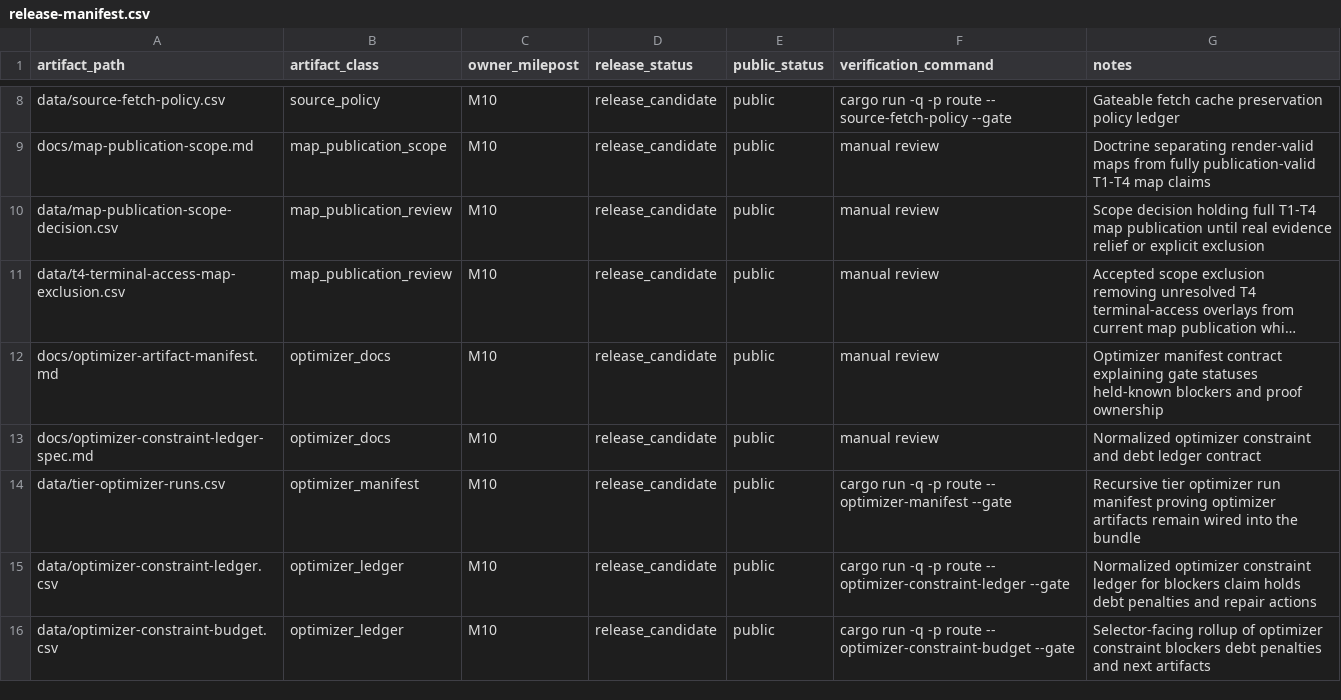
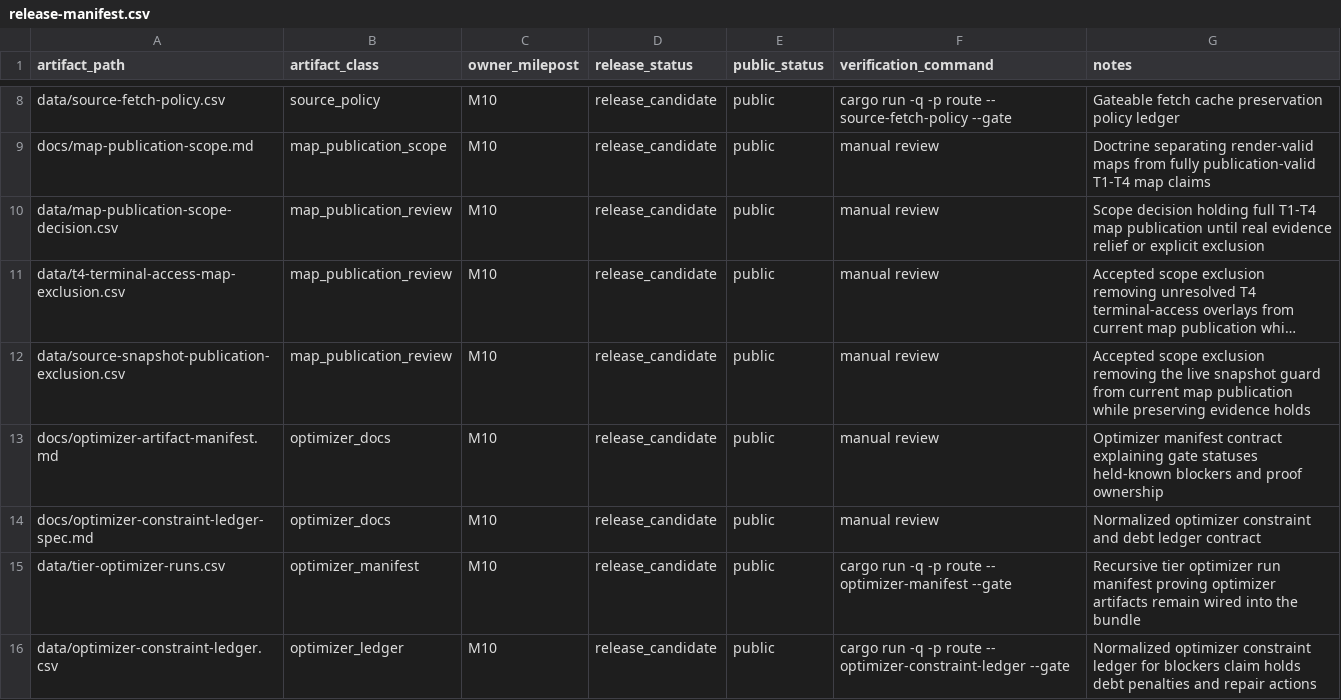
Before and after one commit to giodl73-repo/ROUTE, a CSV file: data/release-manifest.csv, drawn as a sheet; only a part is shown, gaps mark what is left out; the shorter side is filled out with more unchanged rows; long unchanged cells end in …; the diff names each change by its address in the sheet, - before the commit and + after, or states it on an @@ line.

```diff
--- a/data/release-manifest.csv
+++ b/data/release-manifest.csv
+row 12: data/source-snapshot-publication-exclusion.csv | map_publication_review | M10 | release_candidate | public | manual review | Accepted scope exclusion removing the live snapshot guard from current map publication while preserving evidence holds
```
Also changed, not shown: data/map-publication-scope-decision.csv, data/optimizer-constraint-budget.csv, 10 other files.
